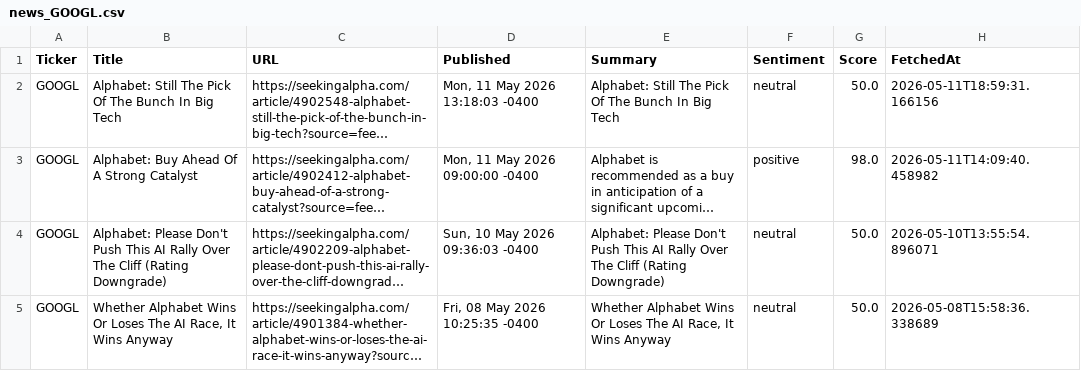
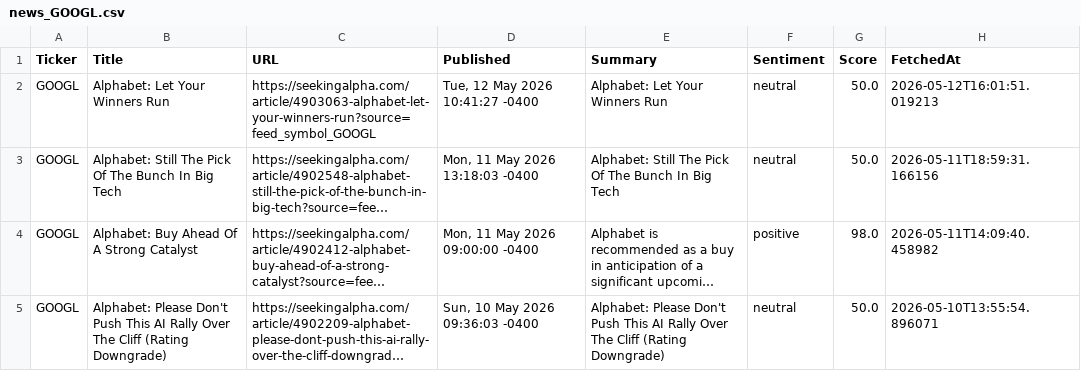
Before and after one commit to timursk99-ai/news-pipeline, a CSV file: news_GOOGL.csv, drawn as a sheet; only a part is shown; the shorter side is filled out with more unchanged rows; long unchanged cells end in …; the diff names each change by its address in the sheet, - before the commit and + after, or states it on an @@ line.

```diff
--- a/news_GOOGL.csv
+++ b/news_GOOGL.csv
+row 2: GOOGL | Alphabet: Let Your Winners Run | https://seekingalpha.com/article/4903063-alphabet-let-your-winners-run?source=feed_symbol_GOOGL | Tue, 12 May 2026 10:41:27 -0400 | Alphabet: Let Your Winners Run | neutral | 50.0 | 2026-05-12T16:01:51.019213
```
Also changed, not shown: news_MSFT.csv.
